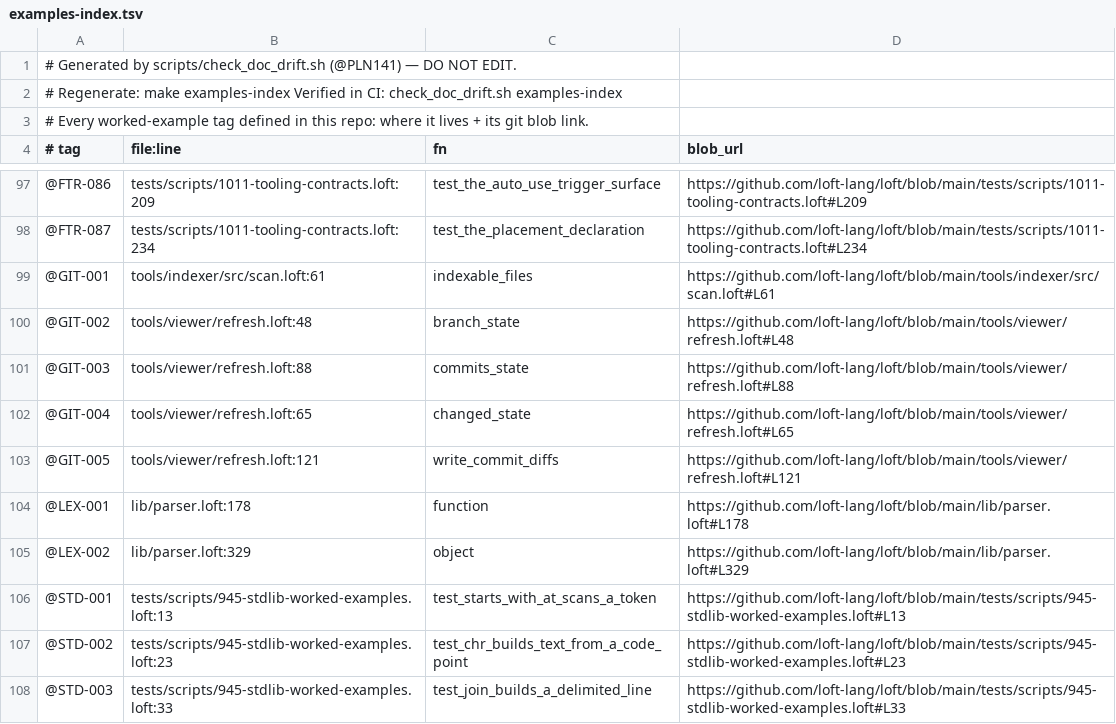
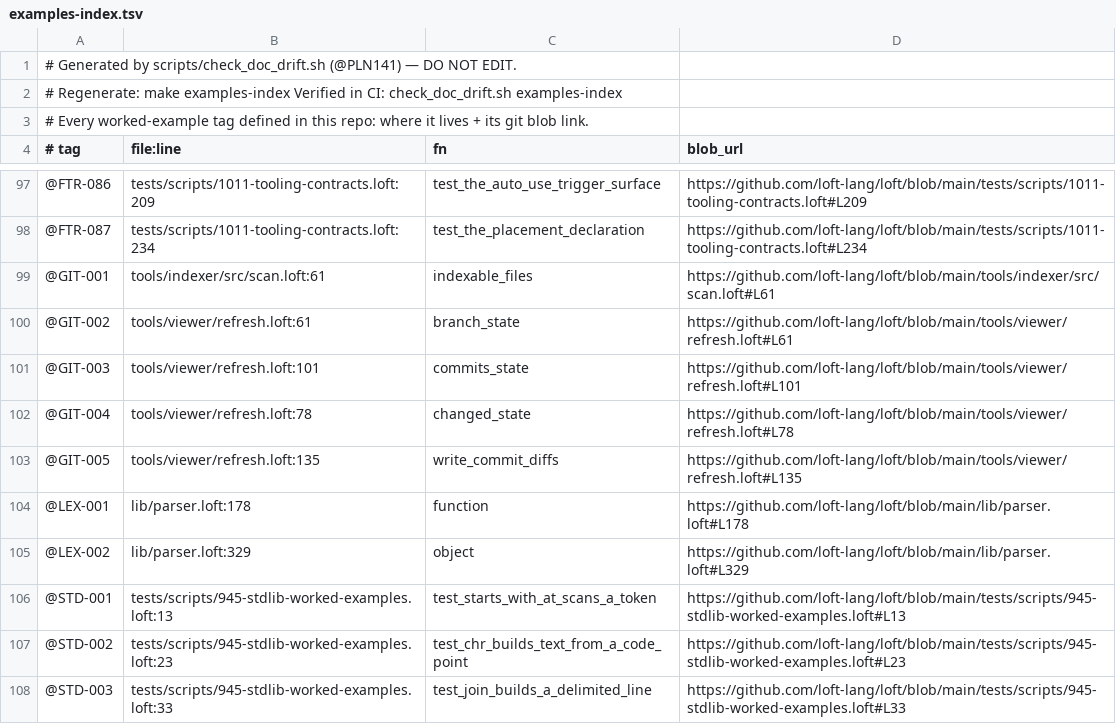
Before and after one commit to jjstwerff/loft, a TSV file: examples-index.tsv, drawn as a sheet; only a part is shown, gaps mark what is left out.

Commit message:
The viewer can review another repo without writing itself into it
The viewer is `#cwd` — its project root is the directory it is RUN in — so one loft
checkout can already review any repo on the box.  Except for one thing that made
that unusable in practice:

⚠⚠ `refresh.loft` wrote its git state to `tools/viewer/state`, RELATIVE TO THE
REVIEWED REPO.  So pointing the viewer at moros would have created a
`tools/viewer/` tree inside moros.  A review tool must not write a directory into
the tree it is reviewing without being told where, and the hard-coded path was
only invisible because the tool had so far only been run in the repo it lives in.

`LOFT_VIEW_STATE` is that instruction, read by both halves — refresh writes it,
the viewer reads it, and they are a PAIR: a viewer reading a different directory
than the refresher wrote shows an empty dashboard rather than an error, so they
share one accessor rather than two spellings of a default.

Default unchanged, so loft's own `make view` behaves exactly as before.

⚠ A top-level `if` is not valid at module scope, so the knob is a function on both
sides rather than a conditional constant — the first cut failed to parse.

DEBUG.md gains the drop-in Makefile block for the other project, verified against
moros: refresh + background start + `view-stop` + `view-log`, `LOFT ?= ../loft`,
port 8766 because 8765 is loft's own and the bind is FATAL on a taken port.
`view` depends on `view-stop` deliberately, so `make view` is a RESTART and an
agent re-running it cannot accumulate servers.

Verified end to end from moros's directory: banner, `/` answers 200, and
`/raw/lib/lavition_ui/loft.toml` serves 4255 bytes — while `git status` in moros
stayed clean, because the state went to a path outside their tree for the test.

⚠ FOUND ON THE WAY, FILED AS #1061 AND NOT MINE: `lib/git` is a PLACED library
(`placement = "process"`) and its returns do not survive the crossing here —
`log_shas(3)` answers 0 in a repo with thousands of commits, with no diagnostic,
and a larger return panics with "return value does not fit the placement wire".
`make view-refresh` has been broken by it.  Verified pre-existing by running
`git show HEAD:tools/viewer/refresh.loft` unmodified — identical failure.  It is
SIZE-dependent: the same refresh exits 0 against moros, which is why the Makefile
block tolerates a failed refresh rather than aborting on it.

Refs #1061

```diff
--- a/examples-index.tsv
+++ b/examples-index.tsv
@@ -99,6 +99,6 @@
 @GIT-001	tools/indexer/src/scan.loft:61	indexable_files	https://github.com/loft-lang/loft/blob/main/tools/indexer/src/scan.loft#L61
-@GIT-002	tools/viewer/refresh.loft:48	branch_state	https://github.com/loft-lang/loft/blob/main/tools/viewer/refresh.loft#L48
-@GIT-003	tools/viewer/refresh.loft:88	commits_state	https://github.com/loft-lang/loft/blob/main/tools/viewer/refresh.loft#L88
-@GIT-004	tools/viewer/refresh.loft:65	changed_state	https://github.com/loft-lang/loft/blob/main/tools/viewer/refresh.loft#L65
-@GIT-005	tools/viewer/refresh.loft:121	write_commit_diffs	https://github.com/loft-lang/loft/blob/main/tools/viewer/refresh.loft#L121
+@GIT-002	tools/viewer/refresh.loft:61	branch_state	https://github.com/loft-lang/loft/blob/main/tools/viewer/refresh.loft#L61
+@GIT-003	tools/viewer/refresh.loft:101	commits_state	https://github.com/loft-lang/loft/blob/main/tools/viewer/refresh.loft#L101
+@GIT-004	tools/viewer/refresh.loft:78	changed_state	https://github.com/loft-lang/loft/blob/main/tools/viewer/refresh.loft#L78
+@GIT-005	tools/viewer/refresh.loft:135	write_commit_diffs	https://github.com/loft-lang/loft/blob/main/tools/viewer/refresh.loft#L135
 @LEX-001	lib/parser.loft:178	function	https://github.com/loft-lang/loft/blob/main/lib/parser.loft#L178
```
Also changed, not shown: 5 other files.
